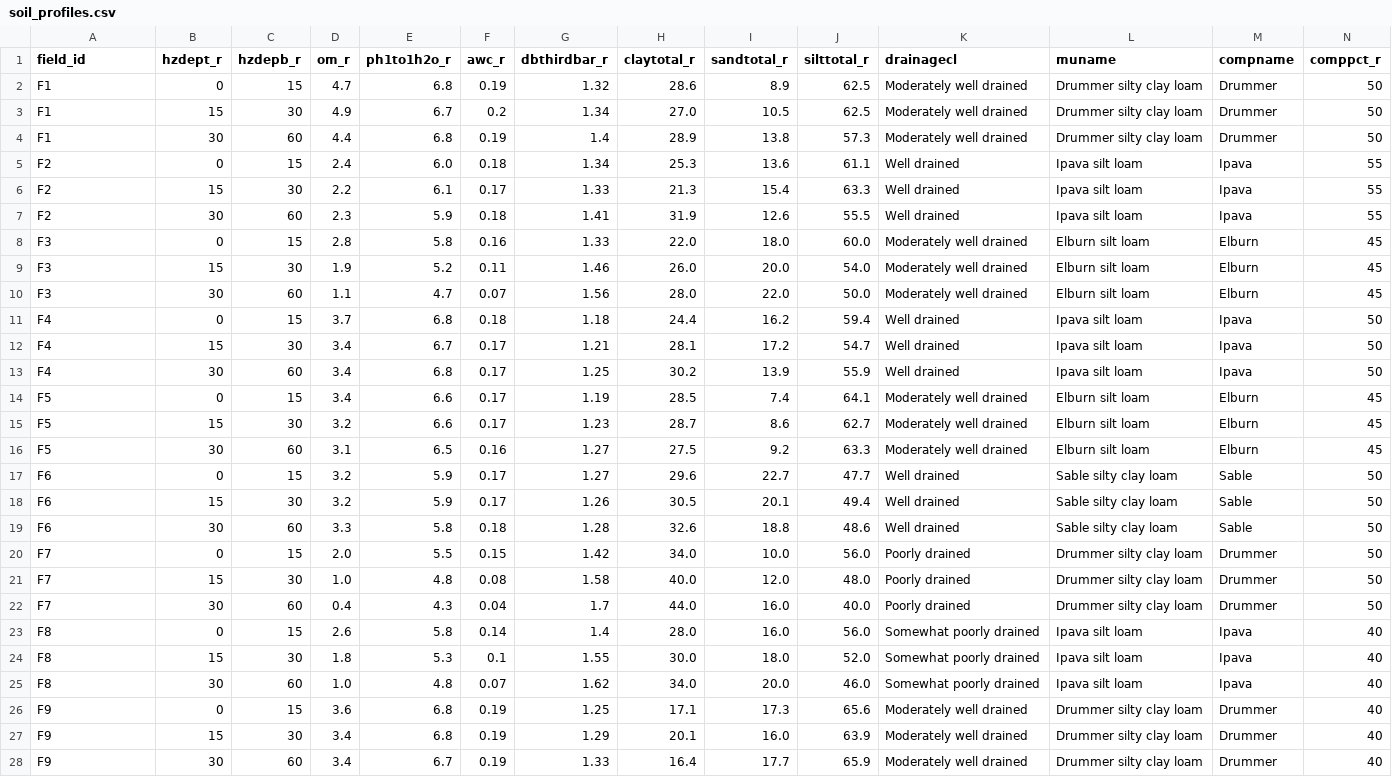
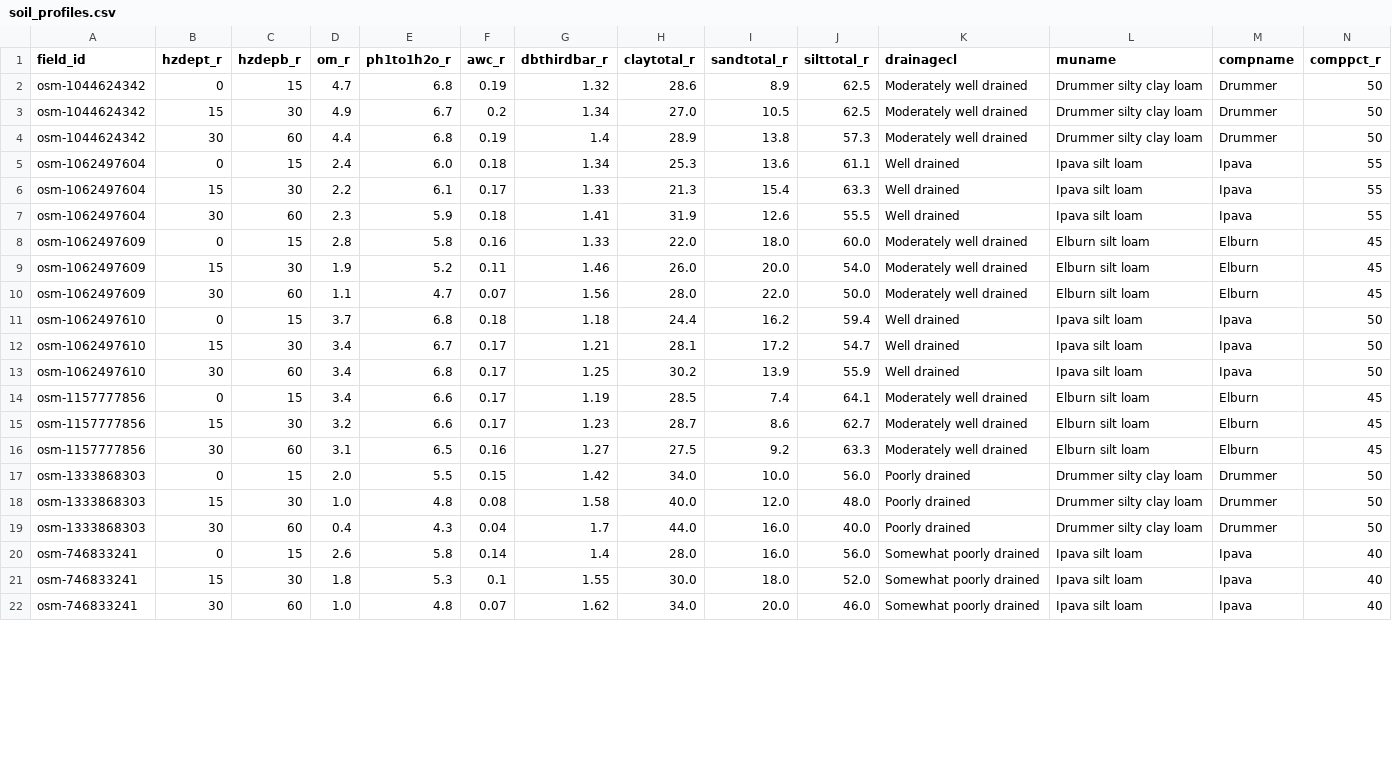
Before and after one commit to johncalero-agent/my-farm-advisor-skills, a CSV file: my-farm-integrated-dashboard/data/soil_profiles.csv, drawn as a sheet; only a part is shown; the diff covers the shown part only.

```diff
--- a/my-farm-integrated-dashboard/data/soil_profiles.csv
+++ b/my-farm-integrated-dashboard/data/soil_profiles.csv
@@ -1,28 +1,22 @@
 field_id,hzdept_r,hzdepb_r,om_r,ph1to1h2o_r,awc_r,dbthirdbar_r,claytotal_r,sandtotal_r,silttotal_r,drainagecl,muname,compname,comppct_r
-F1,0,15,4.7,6.8,0.19,1.32,28.6,8.9,62.5,Moderately well drained,Drummer silty clay loam,Drummer,50
-F1,15,30,4.9,6.7,0.2,1.34,27.0,10.5,62.5,Moderately well drained,Drummer silty clay loam,Drummer,50
-F1,30,60,4.4,6.8,0.19,1.4,28.9,13.8,57.3,Moderately well drained,Drummer silty clay loam,Drummer,50
-F2,0,15,2.4,6.0,0.18,1.34,25.3,13.6,61.1,Well drained,Ipava silt loam,Ipava,55
-F2,15,30,2.2,6.1,0.17,1.33,21.3,15.4,63.3,Well drained,Ipava silt loam,Ipava,55
-F2,30,60,2.3,5.9,0.18,1.41,31.9,12.6,55.5,Well drained,Ipava silt loam,Ipava,55
-F3,0,15,2.8,5.8,0.16,1.33,22.0,18.0,60.0,Moderately well drained,Elburn silt loam,Elburn,45
-F3,15,30,1.9,5.2,0.11,1.46,26.0,20.0,54.0,Moderately well drained,Elburn silt loam,Elburn,45
-F3,30,60,1.1,4.7,0.07,1.56,28.0,22.0,50.0,Moderately well drained,Elburn silt loam,Elburn,45
-F4,0,15,3.7,6.8,0.18,1.18,24.4,16.2,59.4,Well drained,Ipava silt loam,Ipava,50
-F4,15,30,3.4,6.7,0.17,1.21,28.1,17.2,54.7,Well drained,Ipava silt loam,Ipava,50
-F4,30,60,3.4,6.8,0.17,1.25,30.2,13.9,55.9,Well drained,Ipava silt loam,Ipava,50
-F5,0,15,3.4,6.6,0.17,1.19,28.5,7.4,64.1,Moderately well drained,Elburn silt loam,Elburn,45
-F5,15,30,3.2,6.6,0.17,1.23,28.7,8.6,62.7,Moderately well drained,Elburn silt loam,Elburn,45
-F5,30,60,3.1,6.5,0.16,1.27,27.5,9.2,63.3,Moderately well drained,Elburn silt loam,Elburn,45
-F6,0,15,3.2,5.9,0.17,1.27,29.6,22.7,47.7,Well drained,Sable silty clay loam,Sable,50
-F6,15,30,3.2,5.9,0.17,1.26,30.5,20.1,49.4,Well drained,Sable silty clay loam,Sable,50
-F6,30,60,3.3,5.8,0.18,1.28,32.6,18.8,48.6,Well drained,Sable silty clay loam,Sable,50
-F7,0,15,2.0,5.5,0.15,1.42,34.0,10.0,56.0,Poorly drained,Drummer silty clay loam,Drummer,50
-F7,15,30,1.0,4.8,0.08,1.58,40.0,12.0,48.0,Poorly drained,Drummer silty clay loam,Drummer,50
-F7,30,60,0.4,4.3,0.04,1.7,44.0,16.0,40.0,Poorly drained,Drummer silty clay loam,Drummer,50
-F8,0,15,2.6,5.8,0.14,1.4,28.0,16.0,56.0,Somewhat poorly drained,Ipava silt loam,Ipava,40
-F8,15,30,1.8,5.3,0.1,1.55,30.0,18.0,52.0,Somewhat poorly drained,Ipava silt loam,Ipava,40
-F8,30,60,1.0,4.8,0.07,1.62,34.0,20.0,46.0,Somewhat poorly drained,Ipava silt loam,Ipava,40
-F9,0,15,3.6,6.8,0.19,1.25,17.1,17.3,65.6,Moderately well drained,Drummer silty clay loam,Drummer,40
-F9,15,30,3.4,6.8,0.19,1.29,20.1,16.0,63.9,Moderately well drained,Drummer silty clay loam,Drummer,40
-F9,30,60,3.4,6.7,0.19,1.33,16.4,17.7,65.9,Moderately well drained,Drummer silty clay loam,Drummer,40
+osm-1044624342,0,15,4.7,6.8,0.19,1.32,28.6,8.9,62.5,Moderately well drained,Drummer silty clay loam,Drummer,50
+osm-1044624342,15,30,4.9,6.7,0.2,1.34,27.0,10.5,62.5,Moderately well drained,Drummer silty clay loam,Drummer,50
+osm-1044624342,30,60,4.4,6.8,0.19,1.4,28.9,13.8,57.3,Moderately well drained,Drummer silty clay loam,Drummer,50
+osm-1062497604,0,15,2.4,6.0,0.18,1.34,25.3,13.6,61.1,Well drained,Ipava silt loam,Ipava,55
+osm-1062497604,15,30,2.2,6.1,0.17,1.33,21.3,15.4,63.3,Well drained,Ipava silt loam,Ipava,55
+osm-1062497604,30,60,2.3,5.9,0.18,1.41,31.9,12.6,55.5,Well drained,Ipava silt loam,Ipava,55
+osm-1062497609,0,15,2.8,5.8,0.16,1.33,22.0,18.0,60.0,Moderately well drained,Elburn silt loam,Elburn,45
+osm-1062497609,15,30,1.9,5.2,0.11,1.46,26.0,20.0,54.0,Moderately well drained,Elburn silt loam,Elburn,45
+osm-1062497609,30,60,1.1,4.7,0.07,1.56,28.0,22.0,50.0,Moderately well drained,Elburn silt loam,Elburn,45
+osm-1062497610,0,15,3.7,6.8,0.18,1.18,24.4,16.2,59.4,Well drained,Ipava silt loam,Ipava,50
+osm-1062497610,15,30,3.4,6.7,0.17,1.21,28.1,17.2,54.7,Well drained,Ipava silt loam,Ipava,50
+osm-1062497610,30,60,3.4,6.8,0.17,1.25,30.2,13.9,55.9,Well drained,Ipava silt loam,Ipava,50
+osm-1157777856,0,15,3.4,6.6,0.17,1.19,28.5,7.4,64.1,Moderately well drained,Elburn silt loam,Elburn,45
+osm-1157777856,15,30,3.2,6.6,0.17,1.23,28.7,8.6,62.7,Moderately well drained,Elburn silt loam,Elburn,45
+osm-1157777856,30,60,3.1,6.5,0.16,1.27,27.5,9.2,63.3,Moderately well drained,Elburn silt loam,Elburn,45
+osm-1333868303,0,15,2.0,5.5,0.15,1.42,34.0,10.0,56.0,Poorly drained,Drummer silty clay loam,Drummer,50
+osm-1333868303,15,30,1.0,4.8,0.08,1.58,40.0,12.0,48.0,Poorly drained,Drummer silty clay loam,Drummer,50
+osm-1333868303,30,60,0.4,4.3,0.04,1.7,44.0,16.0,40.0,Poorly drained,Drummer silty clay loam,Drummer,50
+osm-746833241,0,15,2.6,5.8,0.14,1.4,28.0,16.0,56.0,Somewhat poorly drained,Ipava silt loam,Ipava,40
+osm-746833241,15,30,1.8,5.3,0.1,1.55,30.0,18.0,52.0,Somewhat poorly drained,Ipava silt loam,Ipava,40
+osm-746833241,30,60,1.0,4.8,0.07,1.62,34.0,20.0,46.0,Somewhat poorly drained,Ipava silt loam,Ipava,40
```
Also changed, not shown: 3 added rows and 3 edited cells elsewhere in this file, my-farm-integrated-dashboard/data/action_recommendations.csv, my-farm-integrated-dashboard/data/cdl_annual_2021_2025.csv, 7 other files.
